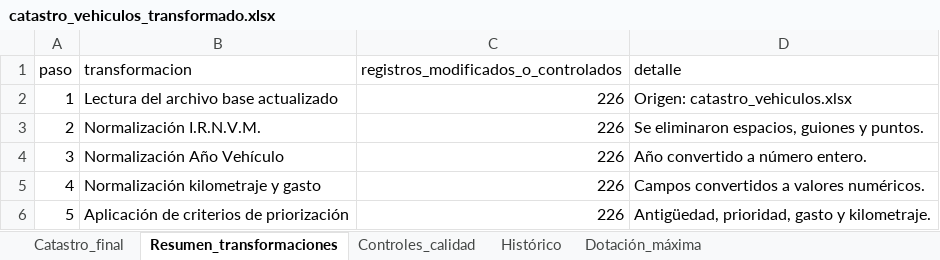
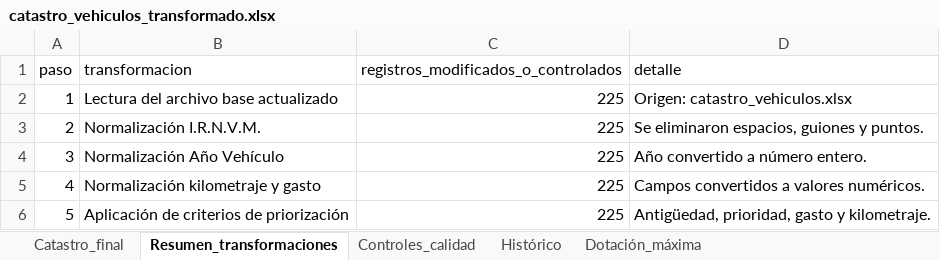
Before and after one commit to paulireveco/Catastro_vehiculos, an Excel workbook: catastro_vehiculos_transformado.xlsx, sheet Resumen_transformaciones, drawn as a sheet; values as stored, in another font and other column widths than the file's, no borders; the diff names each change by its address in the sheet, - before the commit and + after, or states it on an @@ line.

```diff
--- a/catastro_vehiculos_transformado.xlsx (sheet Resumen_transformaciones)
+++ b/catastro_vehiculos_transformado.xlsx (sheet Resumen_transformaciones)
-C2:C6: 226
+C2:C6: 225
```
Also changed, not shown: sheet Catastro_final, sheet Histórico, sheet Controles_calidad.
